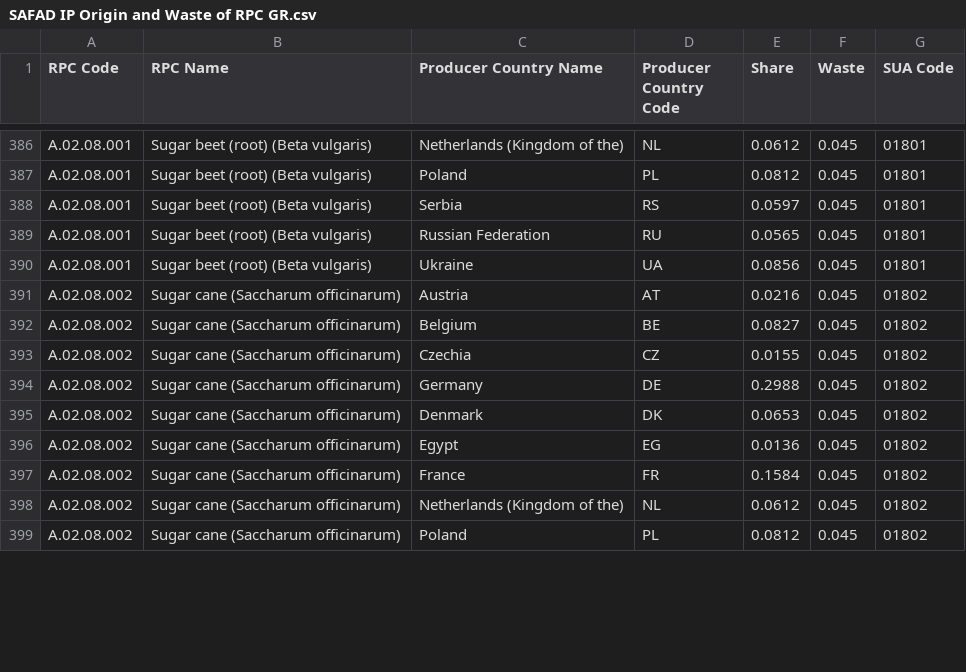
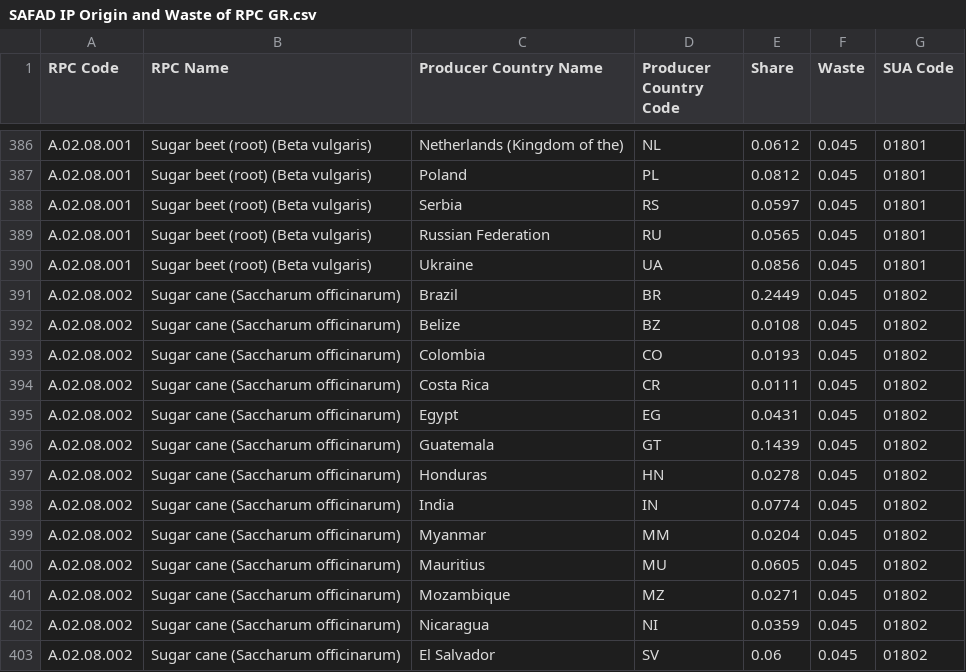
Before and after one commit to SLU-foodsystems/safad, a CSV file: src/default-input-files/SAFAD IP Origin and Waste of RPC/SAFAD IP Origin and Waste of RPC GR.csv, drawn as a sheet; only a part is shown, gaps mark what is left out; the diff covers the shown part only.

```diff
--- a/src/default-input-files/SAFAD IP Origin and Waste of RPC/SAFAD IP Origin and Waste of RPC GR.csv
+++ b/src/default-input-files/SAFAD IP Origin and Waste of RPC/SAFAD IP Origin and Waste of RPC GR.csv
@@ -390,10 +390,14 @@
 "A.02.08.001","Sugar beet (root) (Beta vulgaris)","Ukraine","UA",0.0856,0.045,"01801"
-"A.02.08.002","Sugar cane (Saccharum officinarum)","Austria","AT",0.0216,0.045,"01802"
-"A.02.08.002","Sugar cane (Saccharum officinarum)","Belgium","BE",0.0827,0.045,"01802"
-"A.02.08.002","Sugar cane (Saccharum officinarum)","Czechia","CZ",0.0155,0.045,"01802"
-"A.02.08.002","Sugar cane (Saccharum officinarum)","Germany","DE",0.2988,0.045,"01802"
-"A.02.08.002","Sugar cane (Saccharum officinarum)","Denmark","DK",0.0653,0.045,"01802"
-"A.02.08.002","Sugar cane (Saccharum officinarum)","Egypt","EG",0.0136,0.045,"01802"
-"A.02.08.002","Sugar cane (Saccharum officinarum)","France","FR",0.1584,0.045,"01802"
-"A.02.08.002","Sugar cane (Saccharum officinarum)","Netherlands (Kingdom of the)","NL",0.0612,0.045,"01802"
-"A.02.08.002","Sugar cane (Saccharum officinarum)","Poland","PL",0.0812,0.045,"01802"
+"A.02.08.002","Sugar cane (Saccharum officinarum)","Brazil","BR",0.2449,0.045,"01802"
+"A.02.08.002","Sugar cane (Saccharum officinarum)","Belize","BZ",0.0108,0.045,"01802"
+"A.02.08.002","Sugar cane (Saccharum officinarum)","Colombia","CO",0.0193,0.045,"01802"
+"A.02.08.002","Sugar cane (Saccharum officinarum)","Costa Rica","CR",0.0111,0.045,"01802"
+"A.02.08.002","Sugar cane (Saccharum officinarum)","Egypt","EG",0.0431,0.045,"01802"
+"A.02.08.002","Sugar cane (Saccharum officinarum)","Guatemala","GT",0.1439,0.045,"01802"
+"A.02.08.002","Sugar cane (Saccharum officinarum)","Honduras","HN",0.0278,0.045,"01802"
+"A.02.08.002","Sugar cane (Saccharum officinarum)","India","IN",0.0774,0.045,"01802"
+"A.02.08.002","Sugar cane (Saccharum officinarum)","Myanmar","MM",0.0204,0.045,"01802"
+"A.02.08.002","Sugar cane (Saccharum officinarum)","Mauritius","MU",0.0605,0.045,"01802"
+"A.02.08.002","Sugar cane (Saccharum officinarum)","Mozambique","MZ",0.0271,0.045,"01802"
+"A.02.08.002","Sugar cane (Saccharum officinarum)","Nicaragua","NI",0.0359,0.045,"01802"
+"A.02.08.002","Sugar cane (Saccharum officinarum)","El Salvador","SV",0.06,0.045,"01802"
```
Also changed, not shown: 9 edited cells elsewhere in this file, src/default-input-files/SAFAD IP Origin and Waste of RPC/SAFAD IP Origin and Waste of RPC DE.csv, src/default-input-files/SAFAD IP Origin and Waste of RPC/SAFAD IP Origin and Waste of RPC FR.csv, 8 other files.
